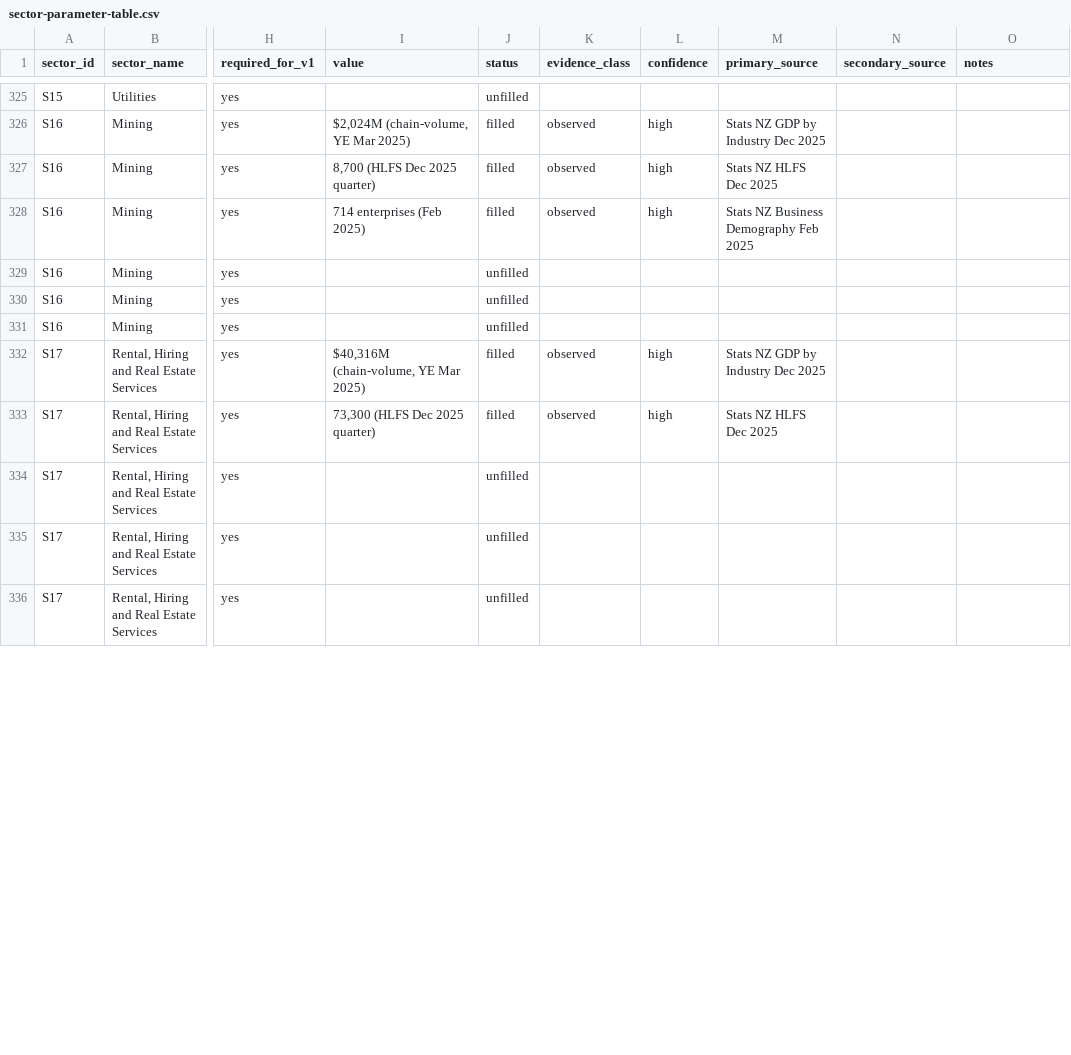
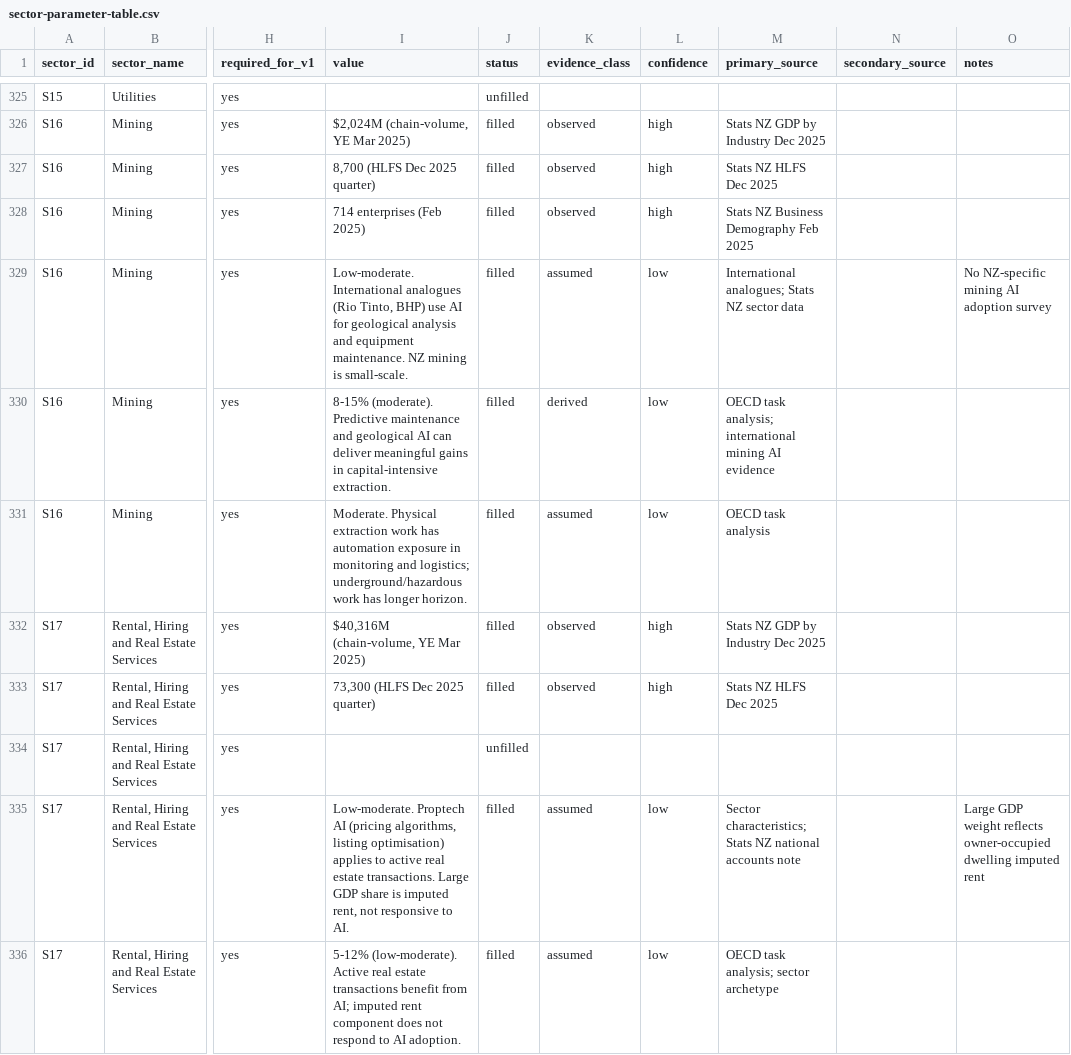
Before and after one commit to cknzraposo/aips, a CSV file: data/sector-parameter-table.csv, drawn as a sheet; only a part is shown, gaps mark what is left out; the diff covers the shown part only; the diff names each change by its address in the sheet, - before the commit and + after, or states it on an @@ line.

```diff
--- a/data/sector-parameter-table.csv
+++ b/data/sector-parameter-table.csv
-I329 (value): (empty)
+I329 (value): Low-moderate. International analogues (Rio Tinto, BHP) use AI for geological analysis and equipment maintenance. NZ mining is small-scale.
-J329:J331 (status): unfilled
+J329:J331 (status): filled
-K329 (evidence_class): (empty)
+K329 (evidence_class): assumed
-L329:L331 (confidence): (empty)
+L329:L331 (confidence): low
-M329 (primary_source): (empty)
+M329 (primary_source): International analogues; Stats NZ sector data
-O329 (notes): (empty)
+O329 (notes): No NZ-specific mining AI adoption survey
-I330 (value): (empty)
+I330 (value): 8-15% (moderate). Predictive maintenance and geological AI can deliver meaningful gains in capital-intensive extraction.
-K330 (evidence_class): (empty)
+K330 (evidence_class): derived
-M330 (primary_source): (empty)
+M330 (primary_source): OECD task analysis; international mining AI evidence
-I331 (value): (empty)
+I331 (value): Moderate. Physical extraction work has automation exposure in monitoring and logistics; underground/hazardous work has longer horizon.
-K331 (evidence_class): (empty)
+K331 (evidence_class): assumed
-M331 (primary_source): (empty)
+M331 (primary_source): OECD task analysis
-I335 (value): (empty)
+I335 (value): Low-moderate. Proptech AI (pricing algorithms, listing optimisation) applies to active real estate transactions. Large GDP share is imputed rent, not responsive to AI.
-J335:J336 (status): unfilled
+J335:J336 (status): filled
-K335:K336 (evidence_class): (empty)
+K335:K336 (evidence_class): assumed
-L335:L336 (confidence): (empty)
+L335:L336 (confidence): low
-M335 (primary_source): (empty)
+M335 (primary_source): Sector characteristics; Stats NZ national accounts note
-O335 (notes): (empty)
+O335 (notes): Large GDP weight reflects owner-occupied dwelling imputed rent
-I336 (value): (empty)
+I336 (value): 5-12% (low-moderate). Active real estate transactions benefit from AI; imputed rent component does not respond to AI adoption.
-M336 (primary_source): (empty)
+M336 (primary_source): OECD task analysis; sector archetype
```
Also changed, not shown: 149 edited cells elsewhere in this file, 5 other files.
